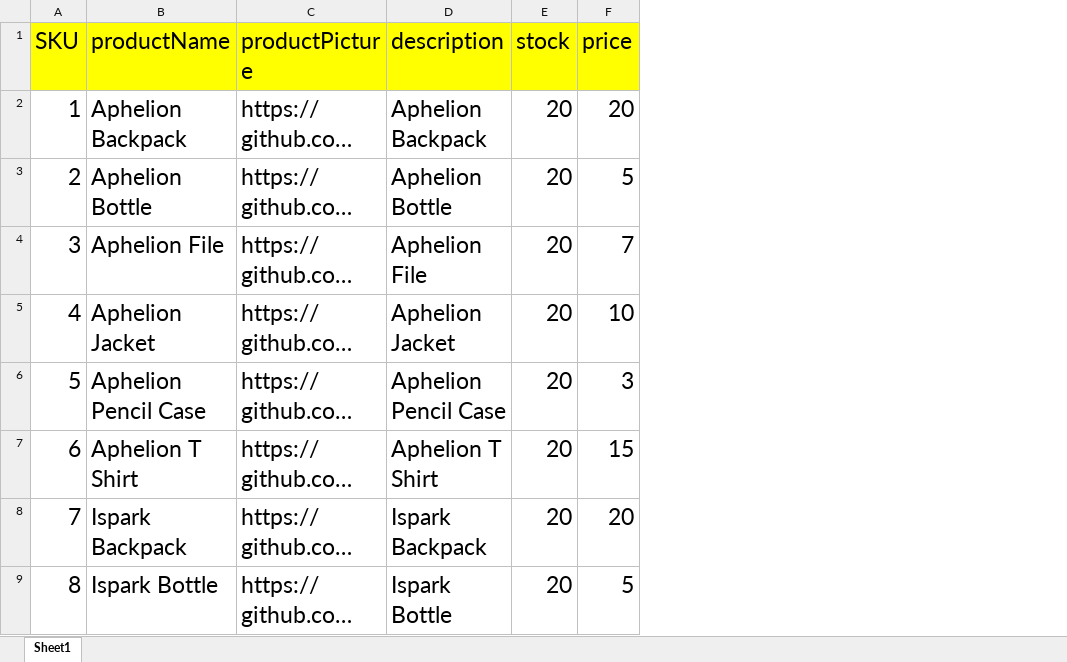
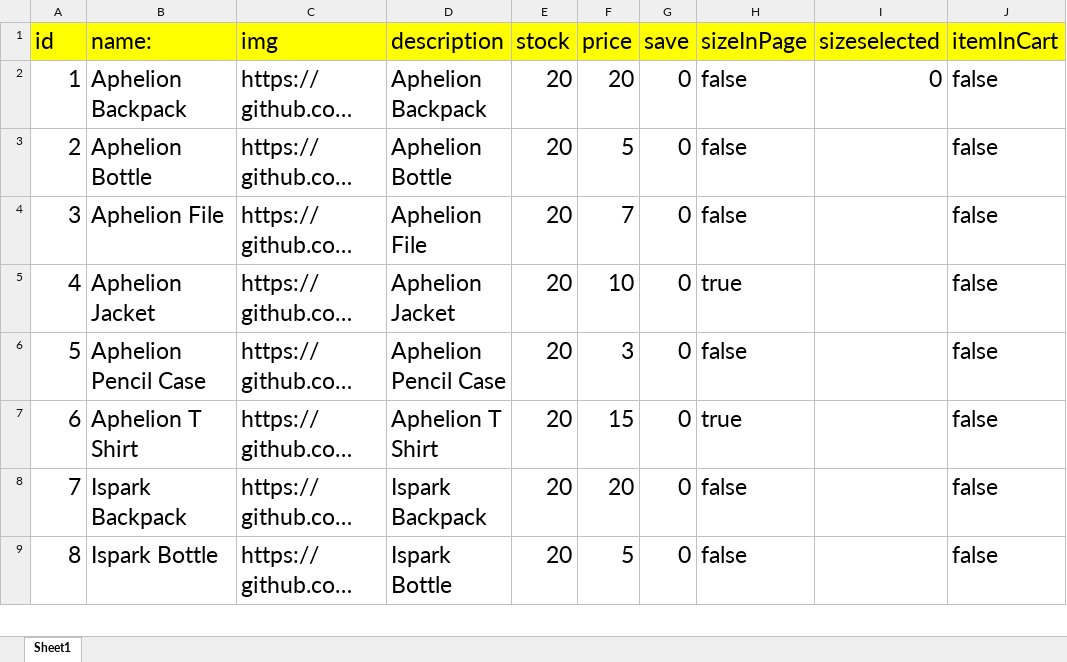
Before and after one commit to Vincent-Cayadi/Hwa-Chong-E-Commerce, an Excel workbook: productListingxlsx.xlsx, sheet Sheet1, drawn as a sheet; only a part is shown; long unchanged cells end in …; values as stored, in another font and other column widths than the file's, no borders; the diff names each change by its address in the sheet, - before the commit and + after, or states it on an @@ line.

Commit message:
Finished getting the data from database

```diff
--- a/productListingxlsx.xlsx (sheet Sheet1)
+++ b/productListingxlsx.xlsx (sheet Sheet1)
+column G (save), rows 2-9: all 0
+column H (sizeInPage), rows 2-9: false | false | false | true | false | true | false | false
+column I (sizeselected), row 2: 0
+column J (itemInCart), rows 2-9: all false
-A1: SKU
+A1: id
-B1: productName
+B1: name:
-C1: productPicture
+C1: img
```
Also changed, not shown: 13 other files.
